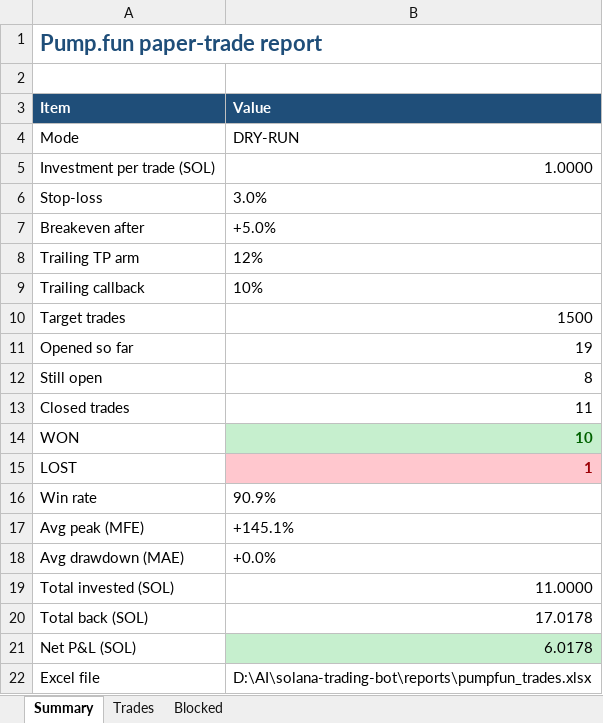
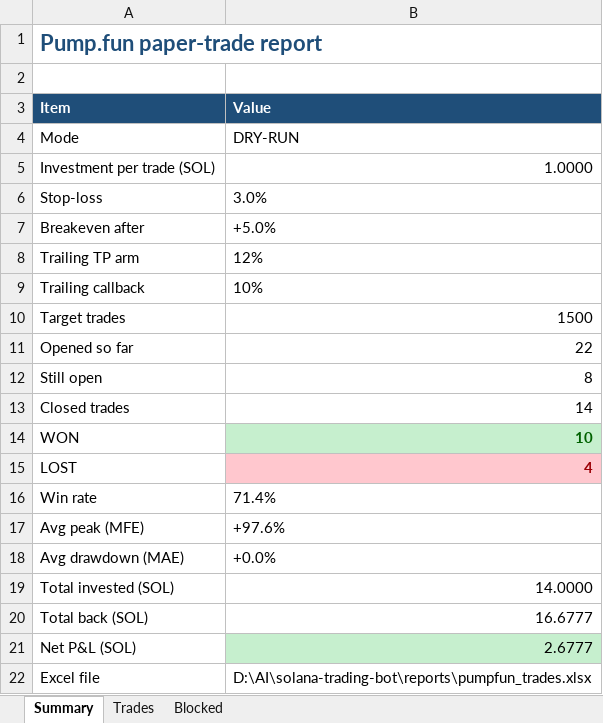
Before and after one commit to finanialfreedom/solana-trading-bot, an Excel workbook: reports/pumpfun_trades_live.xlsx, sheet Summary, drawn as a sheet; values as stored, in another font and other column widths than the file's, no borders; the diff names each change by its address in the sheet, - before the commit and + after, or states it on an @@ line.

```diff
--- a/reports/pumpfun_trades_live.xlsx (sheet Summary)
+++ b/reports/pumpfun_trades_live.xlsx (sheet Summary)
-B11 (Value): 19
+B11 (Value): 22
-B13 (Value): 11
+B13 (Value): 14
-B15 (Value): 1
+B15 (Value): 4
-B16 (Value): 90.9%
+B16 (Value): 71.4%
-B17 (Value): +145.1%
+B17 (Value): +97.6%
-B19 (Value): 11.0000
+B19 (Value): 14.0000
-B20 (Value): 17.0178
+B20 (Value): 16.6777
-B21 (Value): 6.0178
+B21 (Value): 2.6777
```
Also changed, not shown: sheet Trades, sheet Blocked, reports/pumpfun_trades.xlsx, 12 other files.
